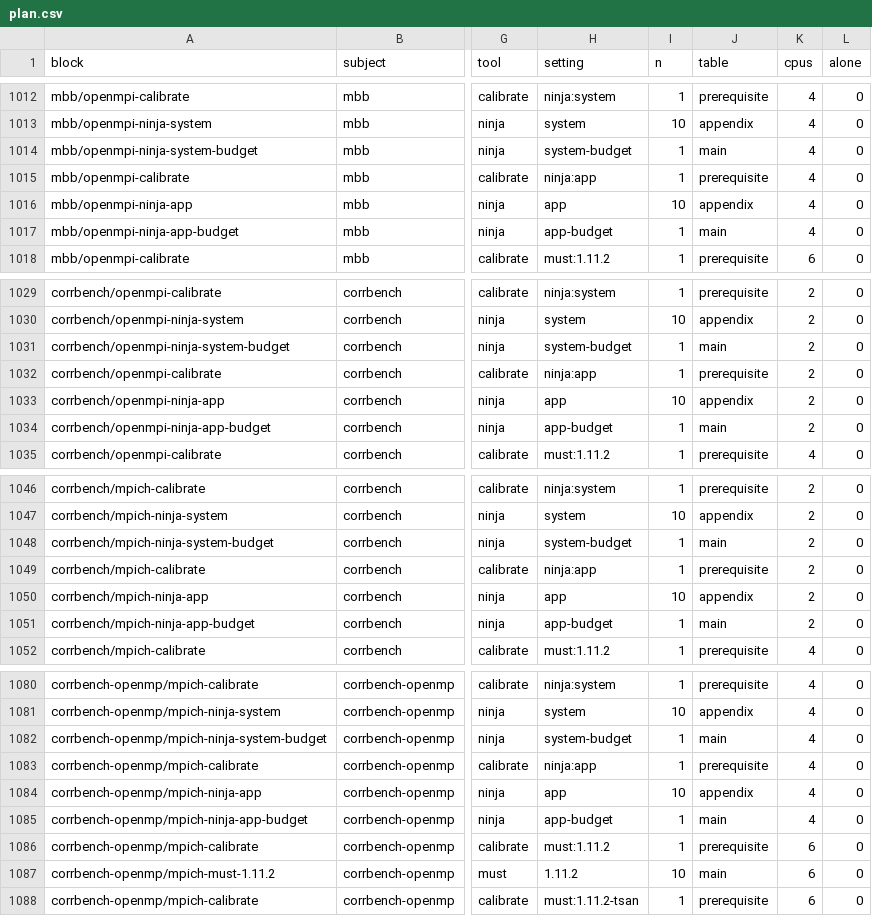
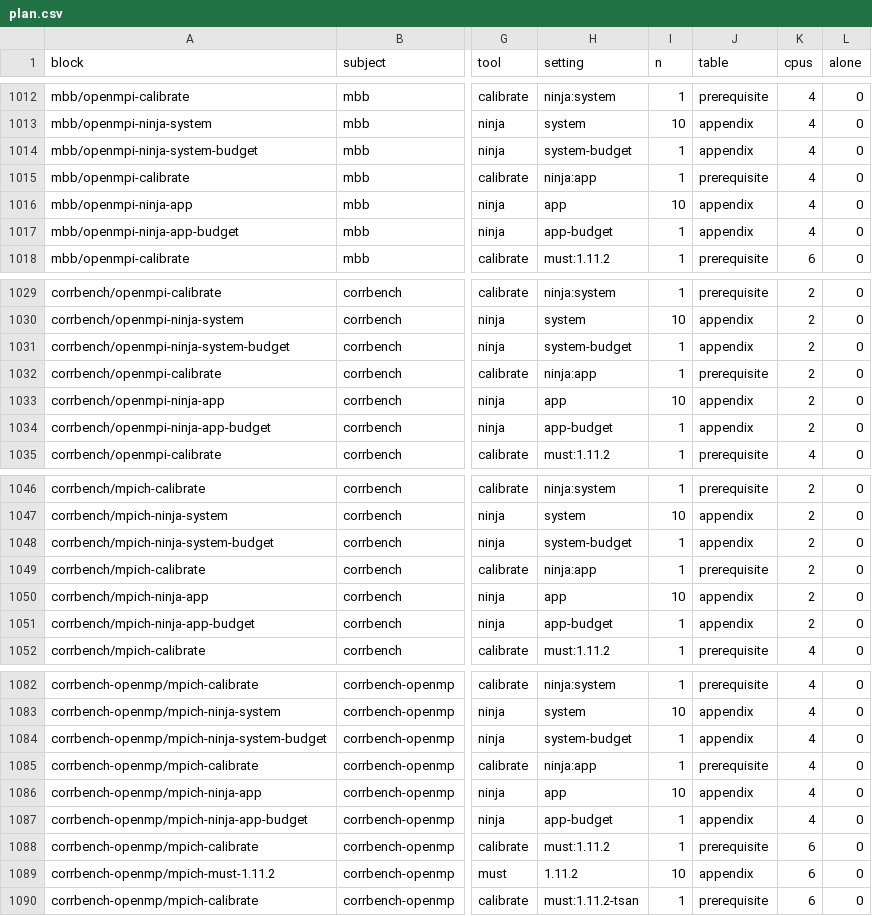
Before and after one commit to focs-lab/stretto, a CSV file: experiments/protocol/plan.csv, drawn as a sheet; only a part is shown, gaps mark what is left out; addresses are those after the commit; the diff covers the shown part only; the diff names each change by its address in the sheet, - before the commit and + after, or states it on an @@ line.

```diff
--- a/experiments/protocol/plan.csv
+++ b/experiments/protocol/plan.csv
-J1014 (table): main
+J1014 (table): appendix
-J1017 (table): main
+J1017 (table): appendix
-J1031 (table): main
+J1031 (table): appendix
-J1034 (table): main
+J1034 (table): appendix
-J1048 (table): main
+J1048 (table): appendix
-J1051 (table): main
+J1051 (table): appendix
-J1084 (table): main
+J1084 (table): appendix
-J1087 (table): main
+J1087 (table): appendix
-J1089 (table): main
+J1089 (table): appendix
```
Also changed, not shown: 2 added rows and 6 edited cells elsewhere in this file, 7 other files.
